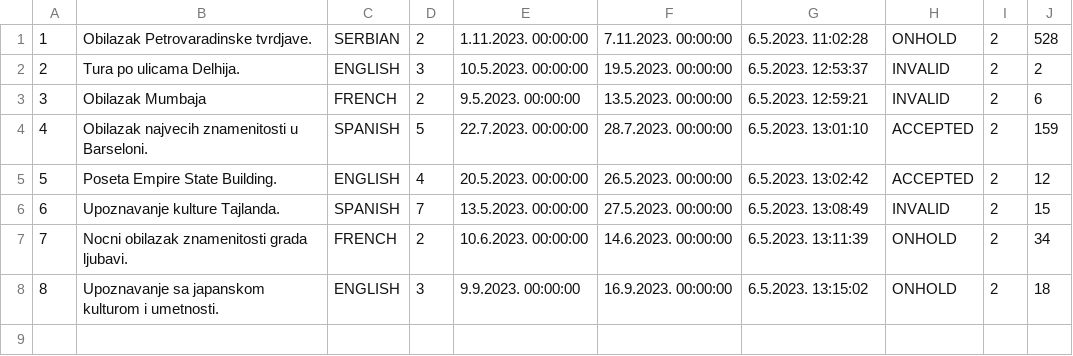
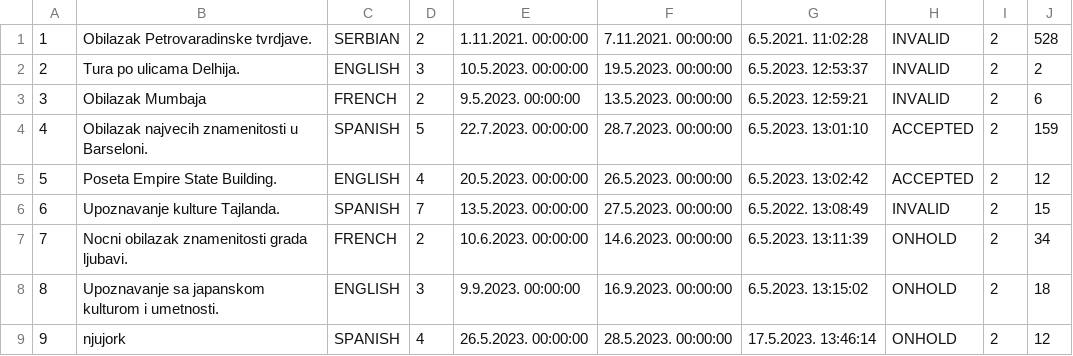
Before and after one commit to JovanDozic/sims-2023-group-4-team-A, a CSV file: sims-2023-group-4-team-A/SIMSProject/Resources/Data/customtourrequests.csv, drawn as a sheet.

Commit message:
Notification for new tour based on tour request statistics created. CustomRequestStatisticsService created.

```diff
--- a/sims-2023-group-4-team-A/SIMSProject/Resources/Data/customtourrequests.csv
+++ b/sims-2023-group-4-team-A/SIMSProject/Resources/Data/customtourrequests.csv
@@ -1,2 +1,2 @@
-1|Obilazak Petrovaradinske tvrdjave.|SERBIAN|2|1.11.2023. 00:00:00|7.11.2023. 00:00:00|6.5.2023. 11:02:28|ONHOLD|2|528
+1|Obilazak Petrovaradinske tvrdjave.|SERBIAN|2|1.11.2021. 00:00:00|7.11.2021. 00:00:00|6.5.2021. 11:02:28|INVALID|2|528
 2|Tura po ulicama Delhija.|ENGLISH|3|10.5.2023. 00:00:00|19.5.2023. 00:00:00|6.5.2023. 12:53:37|INVALID|2|2
@@ -5,4 +5,5 @@
 5|Poseta Empire State Building.|ENGLISH|4|20.5.2023. 00:00:00|26.5.2023. 00:00:00|6.5.2023. 13:02:42|ACCEPTED|2|12
-6|Upoznavanje kulture Tajlanda.|SPANISH|7|13.5.2023. 00:00:00|27.5.2023. 00:00:00|6.5.2023. 13:08:49|INVALID|2|15
+6|Upoznavanje kulture Tajlanda.|SPANISH|7|13.5.2023. 00:00:00|27.5.2023. 00:00:00|6.5.2022. 13:08:49|INVALID|2|15
 7|Nocni obilazak znamenitosti grada ljubavi.|FRENCH|2|10.6.2023. 00:00:00|14.6.2023. 00:00:00|6.5.2023. 13:11:39|ONHOLD|2|34
 8|Upoznavanje sa japanskom kulturom i umetnosti.|ENGLISH|3|9.9.2023. 00:00:00|16.9.2023. 00:00:00|6.5.2023. 13:15:02|ONHOLD|2|18
+9|njujork|SPANISH|4|26.5.2023. 00:00:00|28.5.2023. 00:00:00|17.5.2023. 13:46:14|ONHOLD|2|12
```
Also changed, not shown: 12 other files.
